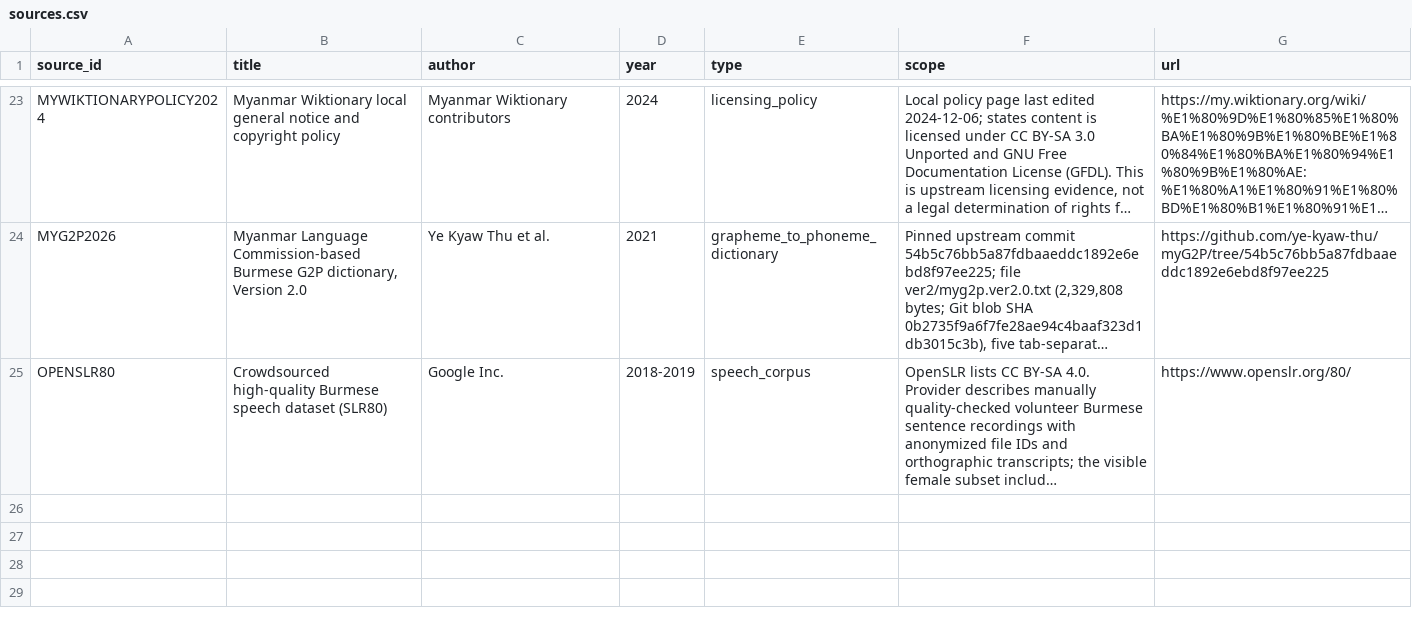
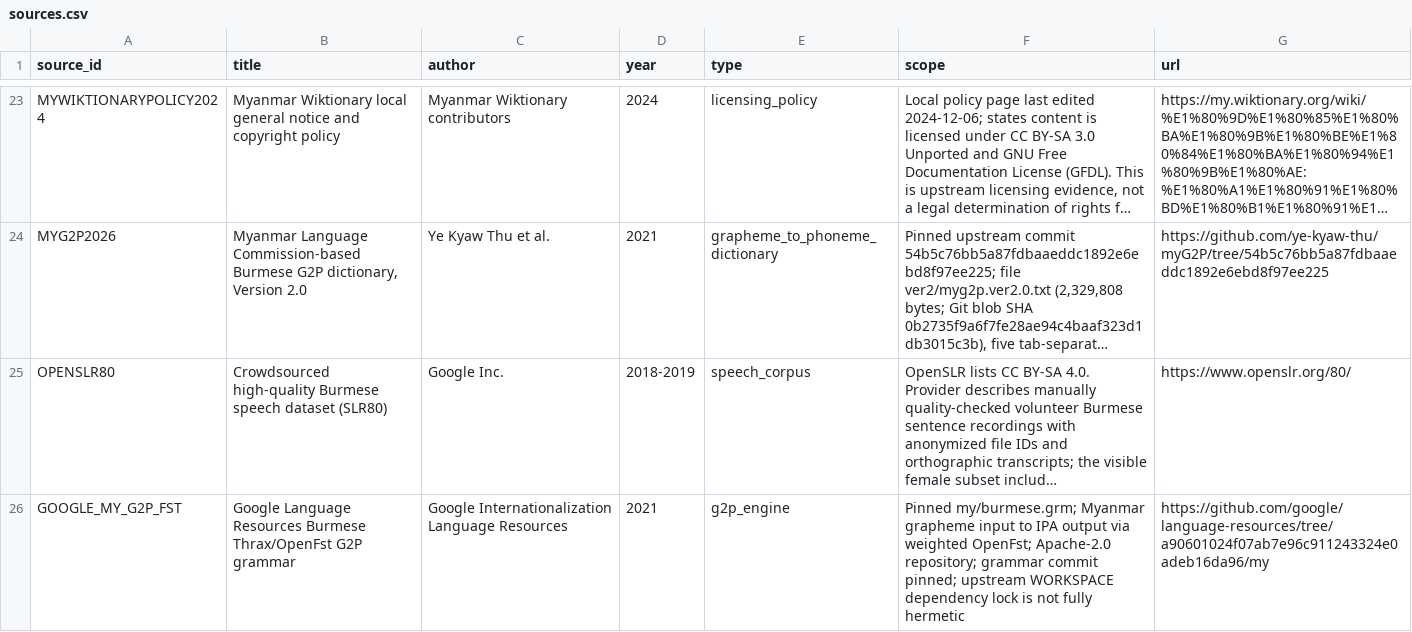
Before and after one commit to ClippyFirst/Burmese-Ukrainian-Phonetic-System-, a CSV file: data/burmese/sources.csv, drawn as a sheet; only a part is shown, gaps mark what is left out; long unchanged cells end in …; the diff names each change by its address in the sheet, - before the commit and + after, or states it on an @@ line.

Commit message:
chore: port Burmese benchmark hybrid component

```diff
--- a/data/burmese/sources.csv
+++ b/data/burmese/sources.csv
+row 26: GOOGLE_MY_G2P_FST | Google Language Resources Burmese Thrax/OpenFst G2P grammar | Google Internationalization Language Resources | 2021 | g2p_engine | Pinned my/burmese.grm; Myanmar grapheme input to IPA output via weighted OpenFst; Apache-2.0 repository; grammar commit pinned; upstream WORKSPACE dependency lock is not fully hermetic | https://github.com/google/language-resources/tree/a90601024f07ab7e96c911243324e0adeb16da96/my
```
